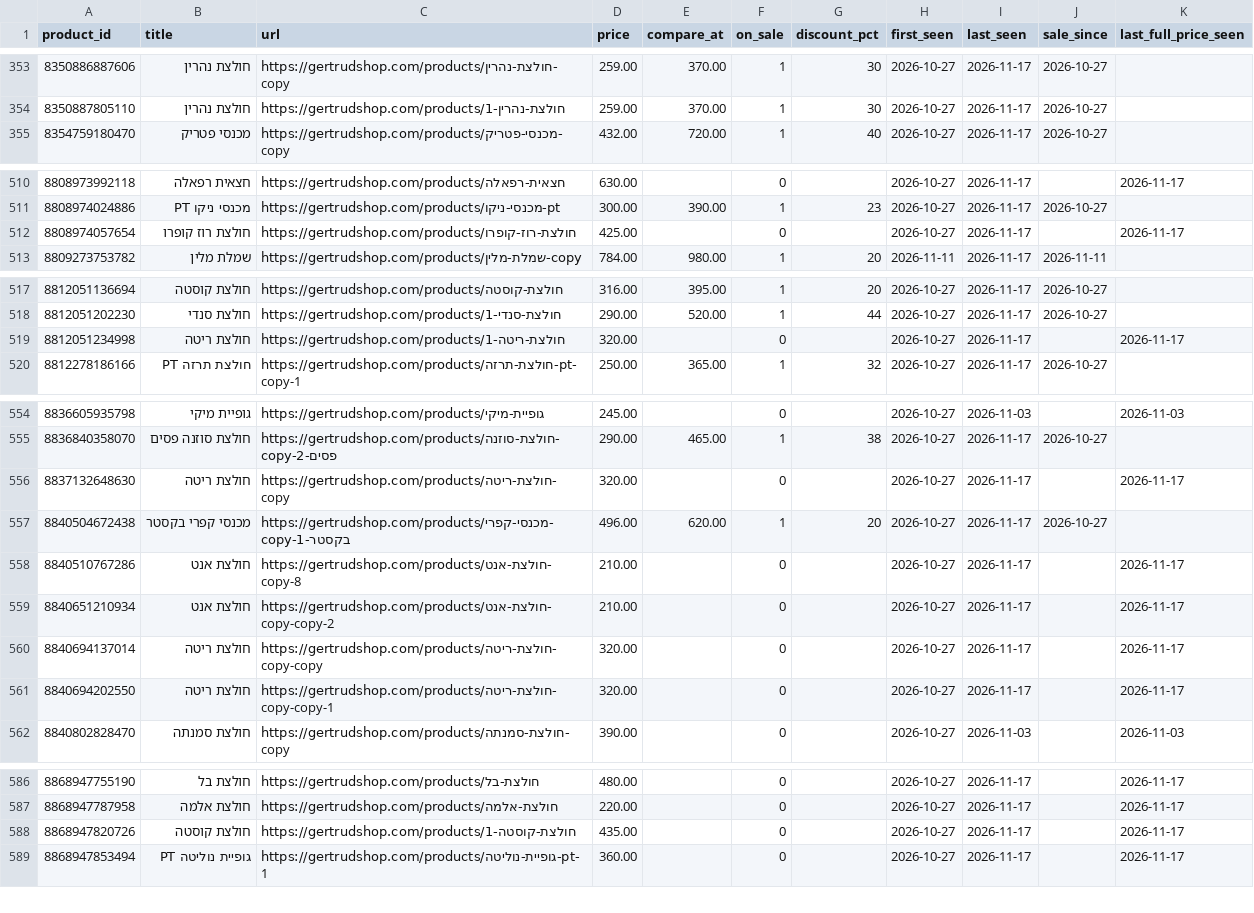
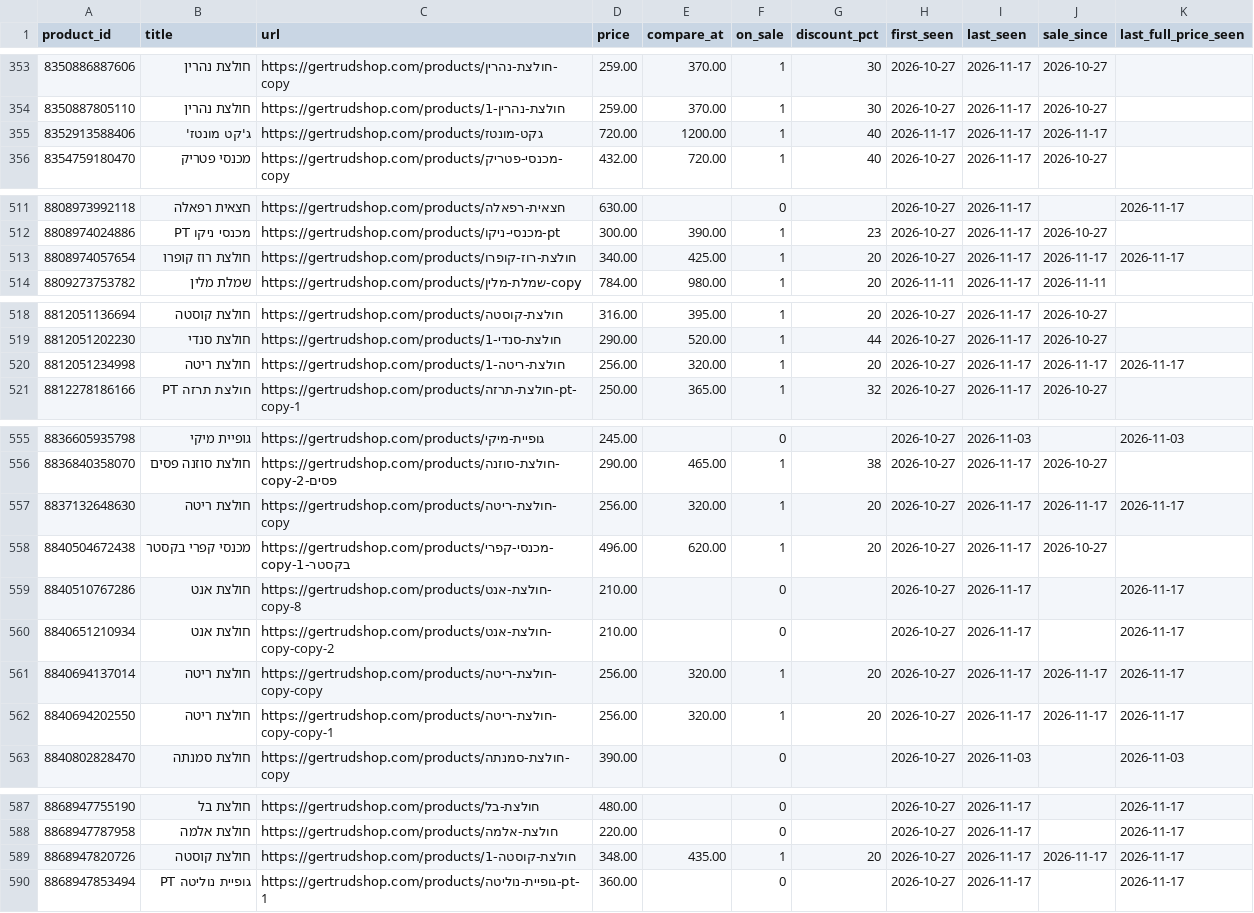
Before and after one commit to poopkinel/israel-price-tracker, a CSV file: data/current/gertrud.csv, drawn as a sheet; only a part is shown, gaps mark what is left out; the diff covers the shown part only.

```diff
--- a/data/current/gertrud.csv
+++ b/data/current/gertrud.csv
@@ -354,2 +354,3 @@ product_id,title,url,price,compare_at,on_sale,discount_pct,first_seen,last_seen,
 8350887805110,חולצת נהרין,https://gertrudshop.com/products/חולצת-נהרין-1,259.00,370.00,1,30,2026-10-27,2026-11-17,2026-10-27,
+8352913588406,ג'קט מונטז',https://gertrudshop.com/products/גקט-מונטז,720.00,1200.00,1,40,2026-11-17,2026-11-17,2026-11-17,
 8354759180470,מכנסי פטריק,https://gertrudshop.com/products/מכנסי-פטריק-copy,432.00,720.00,1,40,2026-10-27,2026-11-17,2026-10-27,
@@ -511,3 +512,3 @@ product_id,title,url,price,compare_at,on_sale,discount_pct,first_seen,last_seen,
 8808974024886,מכנסי ניקו PT,https://gertrudshop.com/products/מכנסי-ניקו-pt,300.00,390.00,1,23,2026-10-27,2026-11-17,2026-10-27,
-8808974057654,חולצת רוז קופרו,https://gertrudshop.com/products/חולצת-רוז-קופרו,425.00,,0,,2026-10-27,2026-11-17,,2026-11-17
+8808974057654,חולצת רוז קופרו,https://gertrudshop.com/products/חולצת-רוז-קופרו,340.00,425.00,1,20,2026-10-27,2026-11-17,2026-11-17,2026-11-17
 8809273753782,שמלת מלין,https://gertrudshop.com/products/שמלת-מלין-copy,784.00,980.00,1,20,2026-11-11,2026-11-17,2026-11-11,
@@ -518,3 +519,3 @@ product_id,title,url,price,compare_at,on_sale,discount_pct,first_seen,last_seen,
 8812051202230,חולצת סנדי,https://gertrudshop.com/products/חולצת-סנדי-1,290.00,520.00,1,44,2026-10-27,2026-11-17,2026-10-27,
-8812051234998,חולצת ריטה,https://gertrudshop.com/products/חולצת-ריטה-1,320.00,,0,,2026-10-27,2026-11-17,,2026-11-17
+8812051234998,חולצת ריטה,https://gertrudshop.com/products/חולצת-ריטה-1,256.00,320.00,1,20,2026-10-27,2026-11-17,2026-11-17,2026-11-17
 8812278186166,חולצת תרזה PT,https://gertrudshop.com/products/חולצת-תרזה-pt-copy-1,250.00,365.00,1,32,2026-10-27,2026-11-17,2026-10-27,
@@ -555,3 +556,3 @@ product_id,title,url,price,compare_at,on_sale,discount_pct,first_seen,last_seen,
 8836840358070,חולצת סוזנה פסים,https://gertrudshop.com/products/חולצת-סוזנה-פסים-copy-2,290.00,465.00,1,38,2026-10-27,2026-11-17,2026-10-27,
-8837132648630,חולצת ריטה,https://gertrudshop.com/products/חולצת-ריטה-copy,320.00,,0,,2026-10-27,2026-11-17,,2026-11-17
+8837132648630,חולצת ריטה,https://gertrudshop.com/products/חולצת-ריטה-copy,256.00,320.00,1,20,2026-10-27,2026-11-17,2026-11-17,2026-11-17
 8840504672438,מכנסי קפרי בקסטר,https://gertrudshop.com/products/מכנסי-קפרי-בקסטר-copy-1,496.00,620.00,1,20,2026-10-27,2026-11-17,2026-10-27,
@@ -559,4 +560,4 @@ product_id,title,url,price,compare_at,on_sale,discount_pct,first_seen,last_seen,
 8840651210934,חולצת אנט,https://gertrudshop.com/products/חולצת-אנט-copy-copy-2,210.00,,0,,2026-10-27,2026-11-17,,2026-11-17
-8840694137014,חולצת ריטה,https://gertrudshop.com/products/חולצת-ריטה-copy-copy,320.00,,0,,2026-10-27,2026-11-17,,2026-11-17
-8840694202550,חולצת ריטה,https://gertrudshop.com/products/חולצת-ריטה-copy-copy-1,320.00,,0,,2026-10-27,2026-11-17,,2026-11-17
+8840694137014,חולצת ריטה,https://gertrudshop.com/products/חולצת-ריטה-copy-copy,256.00,320.00,1,20,2026-10-27,2026-11-17,2026-11-17,2026-11-17
+8840694202550,חולצת ריטה,https://gertrudshop.com/products/חולצת-ריטה-copy-copy-1,256.00,320.00,1,20,2026-10-27,2026-11-17,2026-11-17,2026-11-17
 8840802828470,חולצת סמנתה,https://gertrudshop.com/products/חולצת-סמנתה-copy,390.00,,0,,2026-10-27,2026-11-03,,2026-11-03
@@ -587,3 +588,3 @@ product_id,title,url,price,compare_at,on_sale,discount_pct,first_seen,last_seen,
 8868947787958,חולצת אלמה,https://gertrudshop.com/products/חולצת-אלמה,220.00,,0,,2026-10-27,2026-11-17,,2026-11-17
-8868947820726,חולצת קוסטה,https://gertrudshop.com/products/חולצת-קוסטה-1,435.00,,0,,2026-10-27,2026-11-17,,2026-11-17
+8868947820726,חולצת קוסטה,https://gertrudshop.com/products/חולצת-קוסטה-1,348.00,435.00,1,20,2026-10-27,2026-11-17,2026-11-17,2026-11-17
 8868947853494,גופיית נוליטה PT,https://gertrudshop.com/products/גופיית-נוליטה-pt-1,360.00,,0,,2026-10-27,2026-11-17,,2026-11-17
```
Also changed, not shown: 9 edited cells elsewhere in this file, data/current/commeilfaut.csv, data/current/nammal.csv, 12 other files.
